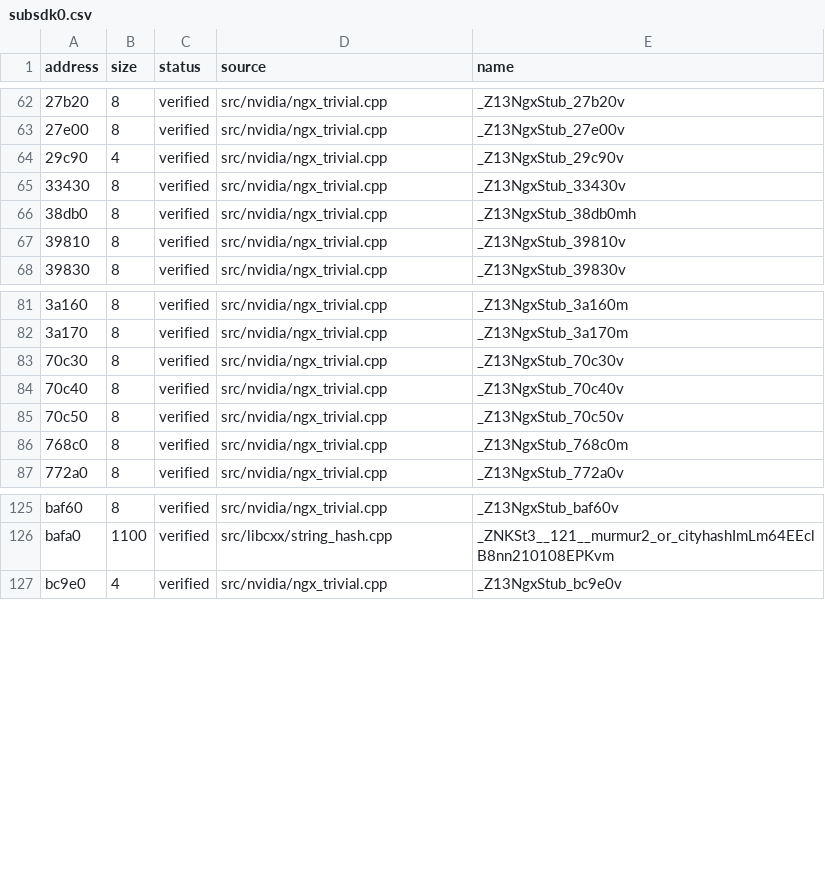
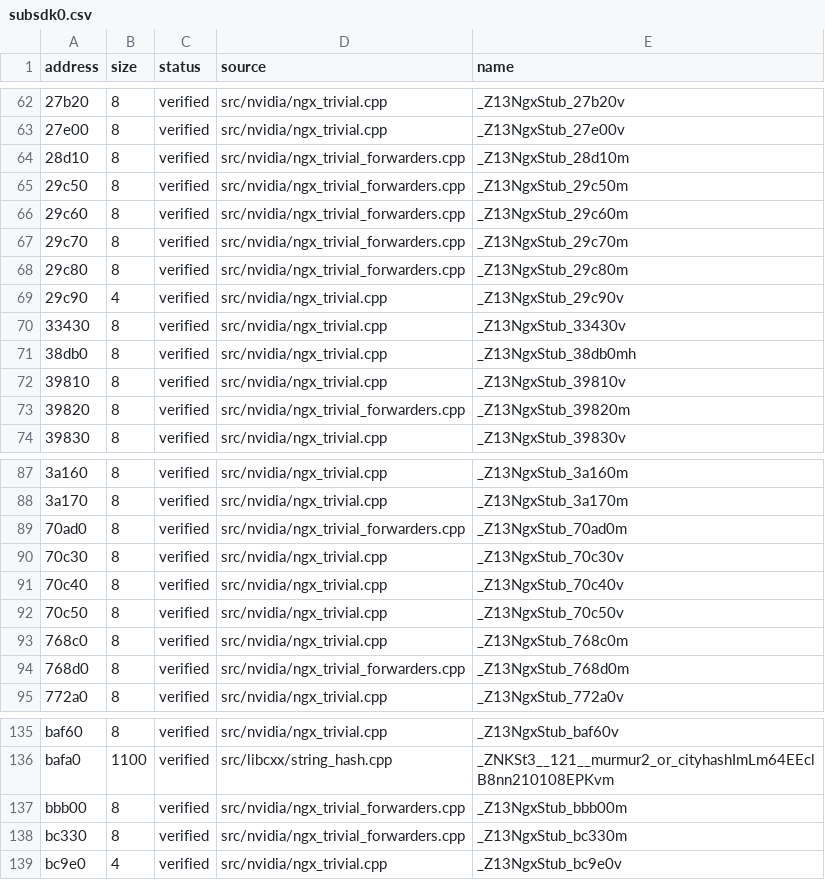
Before and after one commit to vexcited/FireEmblemFortunesWeave, a CSV file: data/ledger/subsdk0.csv, drawn as a sheet; only a part is shown, gaps mark what is left out; the diff covers the shown part only; the diff names each change by its address in the sheet, - before the commit and + after, or states it on an @@ line.

```diff
--- a/data/ledger/subsdk0.csv
+++ b/data/ledger/subsdk0.csv
+row 64: 28d10 | 8 | verified | src/nvidia/ngx_trivial_forwarders.cpp | _Z13NgxStub_28d10m
+row 65: 29c50 | 8 | verified | src/nvidia/ngx_trivial_forwarders.cpp | _Z13NgxStub_29c50m
+row 66: 29c60 | 8 | verified | src/nvidia/ngx_trivial_forwarders.cpp | _Z13NgxStub_29c60m
+row 67: 29c70 | 8 | verified | src/nvidia/ngx_trivial_forwarders.cpp | _Z13NgxStub_29c70m
+row 68: 29c80 | 8 | verified | src/nvidia/ngx_trivial_forwarders.cpp | _Z13NgxStub_29c80m
+row 73: 39820 | 8 | verified | src/nvidia/ngx_trivial_forwarders.cpp | _Z13NgxStub_39820m
+row 89: 70ad0 | 8 | verified | src/nvidia/ngx_trivial_forwarders.cpp | _Z13NgxStub_70ad0m
+row 94: 768d0 | 8 | verified | src/nvidia/ngx_trivial_forwarders.cpp | _Z13NgxStub_768d0m
+row 137: bbb00 | 8 | verified | src/nvidia/ngx_trivial_forwarders.cpp | _Z13NgxStub_bbb00m
+row 138: bc330 | 8 | verified | src/nvidia/ngx_trivial_forwarders.cpp | _Z13NgxStub_bc330m
```
Also changed, not shown: 3 added rows elsewhere in this file, data/ledger/subsdk1.csv, 4 other files.
